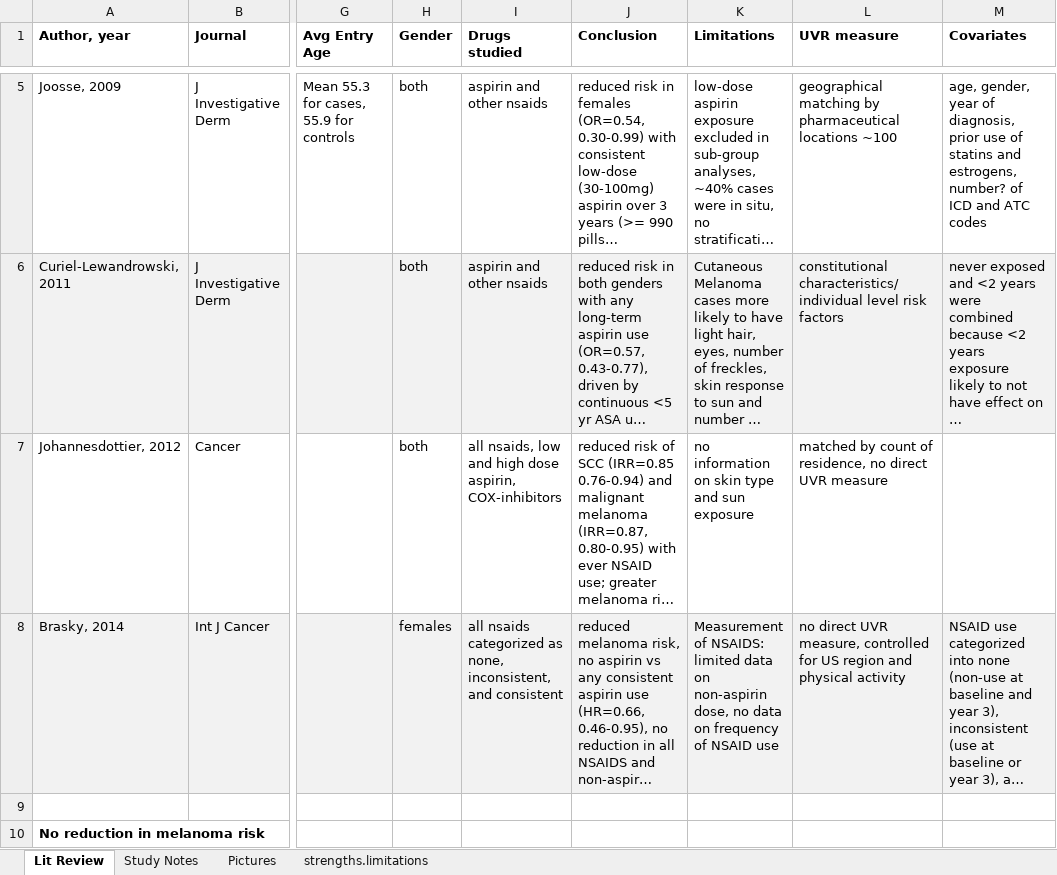
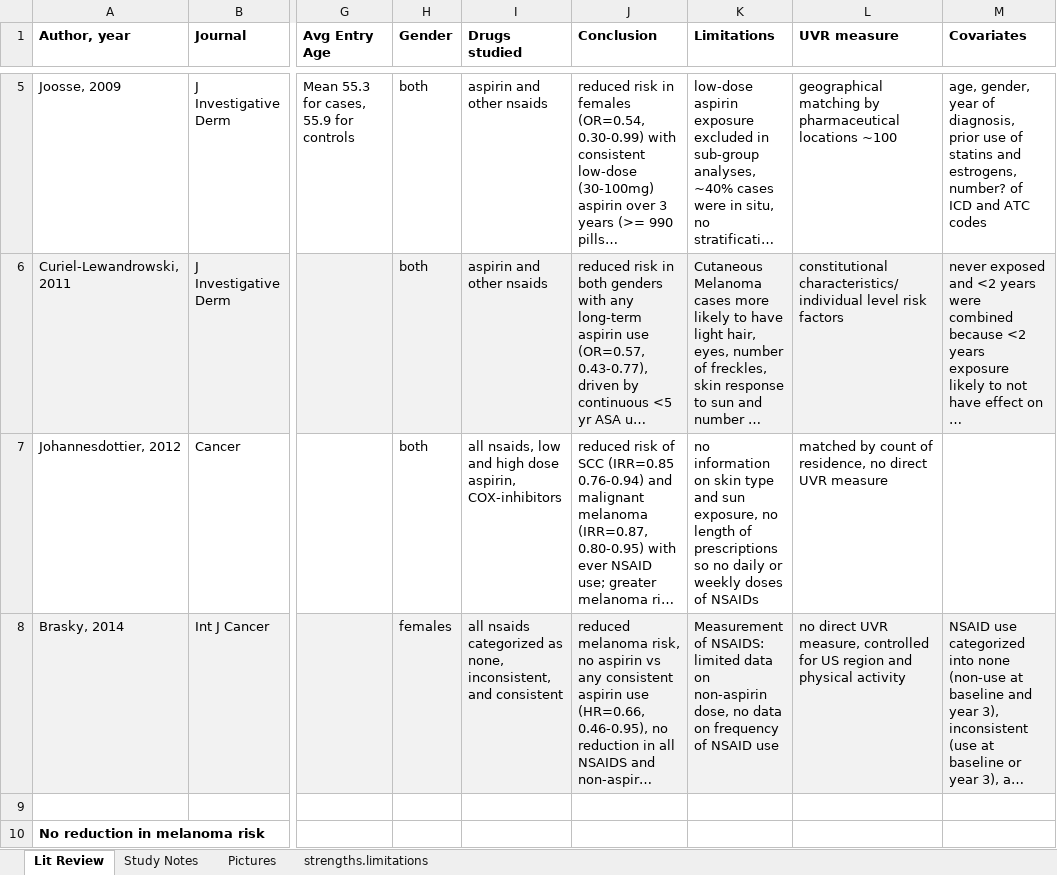
Before and after one commit to beyondvalence/nih_aarp_nsaids, an Excel workbook: references/Lit review_NSAIDS melanoma.xlsx, sheet Lit Review, drawn as a sheet; only a part is shown, gaps mark what is left out; long unchanged cells end in …; values as stored, in another font and other column widths than the file's, no borders; the diff covers the shown part only; the diff names each change by its address in the sheet, - before the commit and + after, or states it on an @@ line.

Commit message:
file clean up, moved files in sample dir to references dir, moved QC forms to QC dir and deleted models.2.w.sas file

```diff
--- a/references/Lit review_NSAIDS melanoma.xlsx (sheet Lit Review)
+++ b/references/Lit review_NSAIDS melanoma.xlsx (sheet Lit Review)
-K7 (Limitations): …and sun exposure
+K7 (Limitations): …and sun exposure, no length of prescriptions so no daily or weekly doses of NSAIDs
```
Also changed, not shown: 1 added row, 1 removed row and 26 edited cells elsewhere in this sheet, 23 other files.
